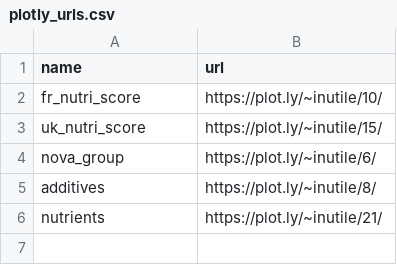
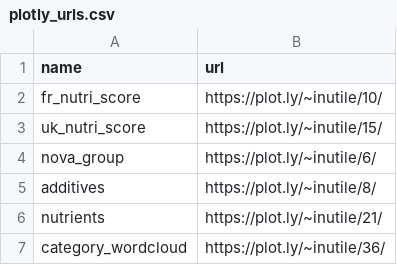
Before and after one commit to AntoineWeber/ADA_Project_RobAda, a CSV file: plotly_urls.csv, drawn as a sheet.

Commit message:
final plot wordclouds

```diff
--- a/plotly_urls.csv
+++ b/plotly_urls.csv
@@ -6 +6,2 @@ additives,https://plot.ly/~inutile/8/
 nutrients,https://plot.ly/~inutile/21/
+category_wordcloud,https://plot.ly/~inutile/36/
```
